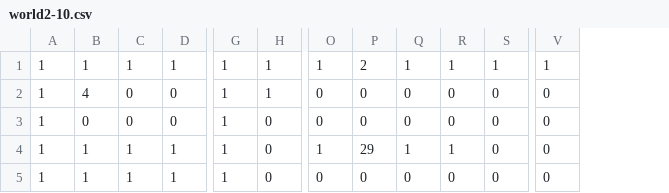
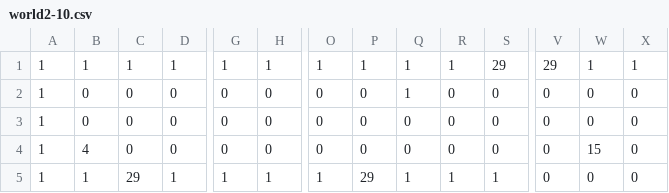
Before and after one commit to komaachi252/game_award, a CSV file: Assets/Resources/Game/world2-10.csv, drawn as a sheet; only a part is shown, gaps mark what is left out; the diff covers the shown part only; the diff names each change by its address in the sheet, - before the commit and + after, or states it on an @@ line.

```diff
--- a/Assets/Resources/Game/world2-10.csv
+++ b/Assets/Resources/Game/world2-10.csv
+column W, rows 1-5: 1 | 0 | 0 | 15 | 0
+column X, rows 1-5: 1 | 0 | 0 | 0 | 0
-P1: 2
+P1: 1
-S1: 1
+S1: 29
-V1: 1
+V1: 29
-B2: 4
+B2: 0
-G2:G4: 1
+G2:G4: 0
-H2: 1
+H2: 0
-Q2: 0
+Q2: 1
-B4: 1
+B4: 4
-C4: 1
+C4: 0
-D4: 1
+D4: 0
-O4: 1
+O4: 0
-P4: 29
+P4: 0
-Q4: 1
+Q4: 0
-R4: 1
+R4: 0
-C5: 1
+C5: 29
-H5: 0
+H5: 1
-O5: 0
+O5: 1
-P5: 0
+P5: 29
-Q5: 0
+Q5: 1
-R5: 0
+R5: 1
-S5: 0
+S5: 1
```
Also changed, not shown: 1 removed row and 55 edited cells elsewhere in this file, Assets/Resources/Game/world2-6.csv, Assets/Resources/Game/world2-7.csv, 6 other files.
